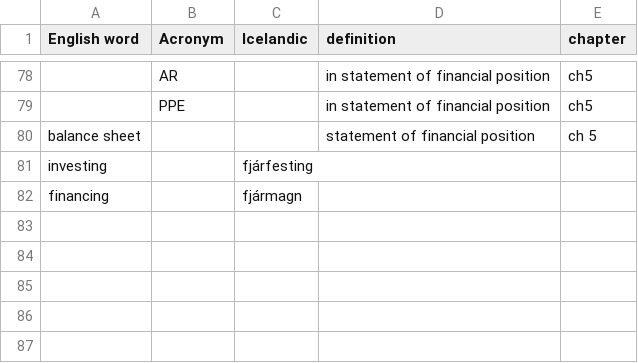
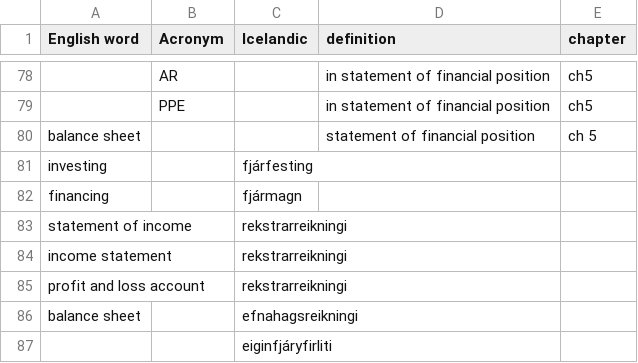
Before and after one commit to judyfong/vid505g-arsreikningagerdA, a CSV file: dictionary.csv, drawn as a sheet; only a part is shown, gaps mark what is left out; the diff names each change by its address in the sheet, - before the commit and + after, or states it on an @@ line.

Commit message:
Update dictionary

```diff
--- a/dictionary.csv
+++ b/dictionary.csv
+row 83: statement of income |  | rekstrarreikningi
+row 84: income statement |  | rekstrarreikningi
+row 85: profit and loss account |  | rekstrarreikningi
+row 86: balance sheet |  | efnahagsreikningi
+row 87:  |  | eiginfjáryfirliti
```
